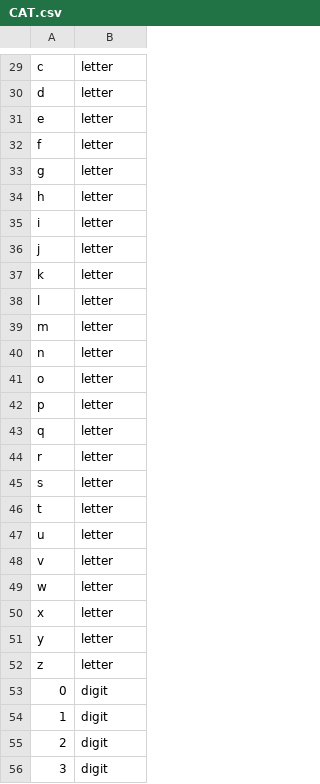
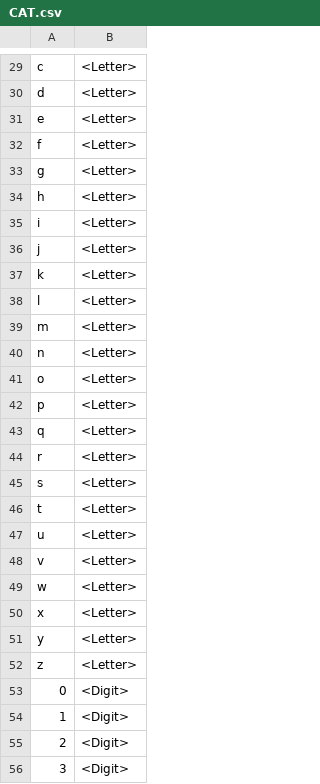
Before and after one commit to mbar0075/Compiler-Theory-and-Practice, a CSV file: Compiler Theory/CAT.csv, drawn as a sheet; only a part is shown, gaps mark what is left out; the diff covers the shown part only; the diff names each change by its address in the sheet, - before the commit and + after, or states it on an @@ line.

```diff
--- a/Compiler Theory/CAT.csv
+++ b/Compiler Theory/CAT.csv
-B29:B52: letter
+B29:B52: <Letter>
-B53:B56: digit
+B53:B56: <Digit>
```
Also changed, not shown: 16 added rows, 35 edited cells and row numbers in column A elsewhere in this file, 28 other files.
